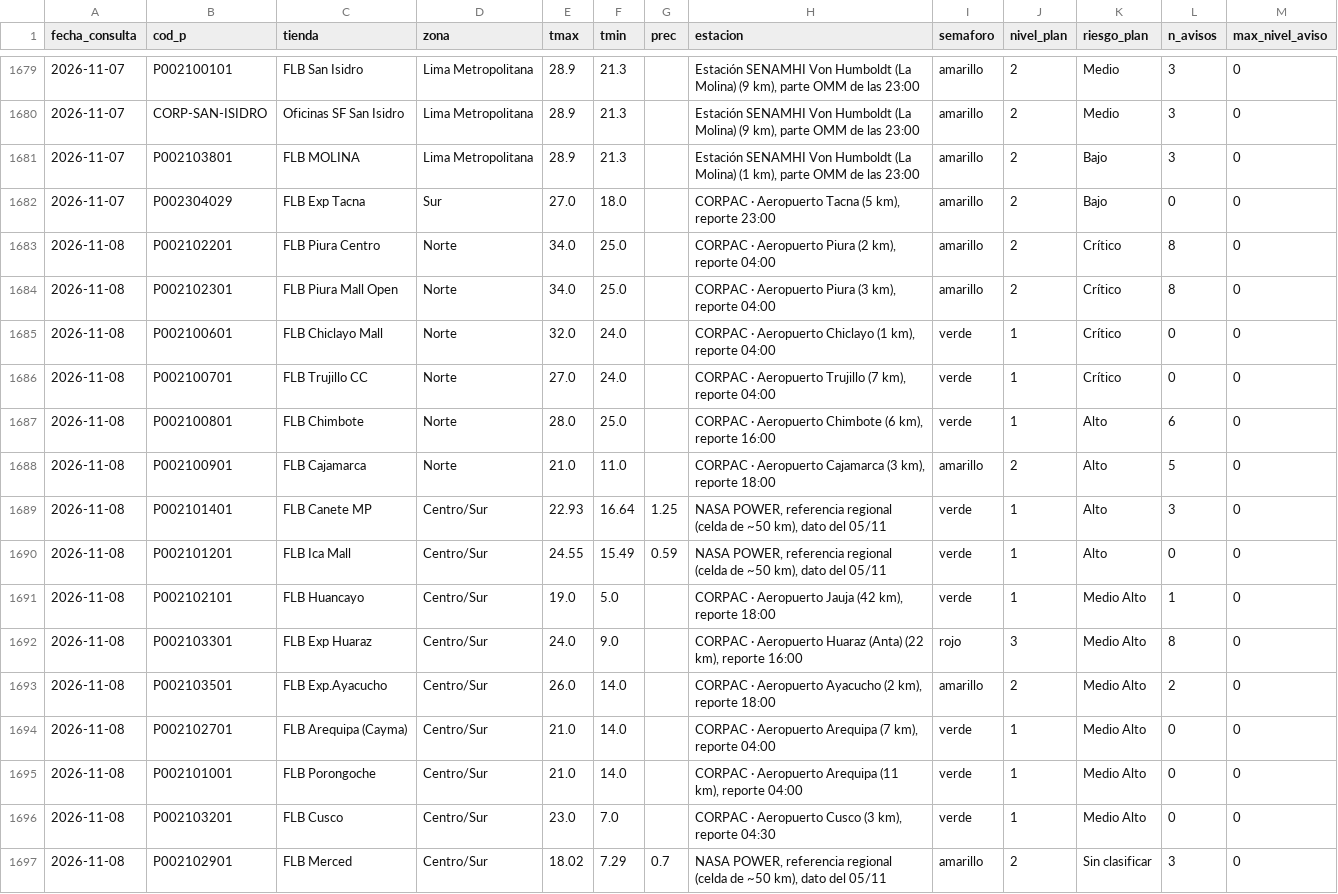
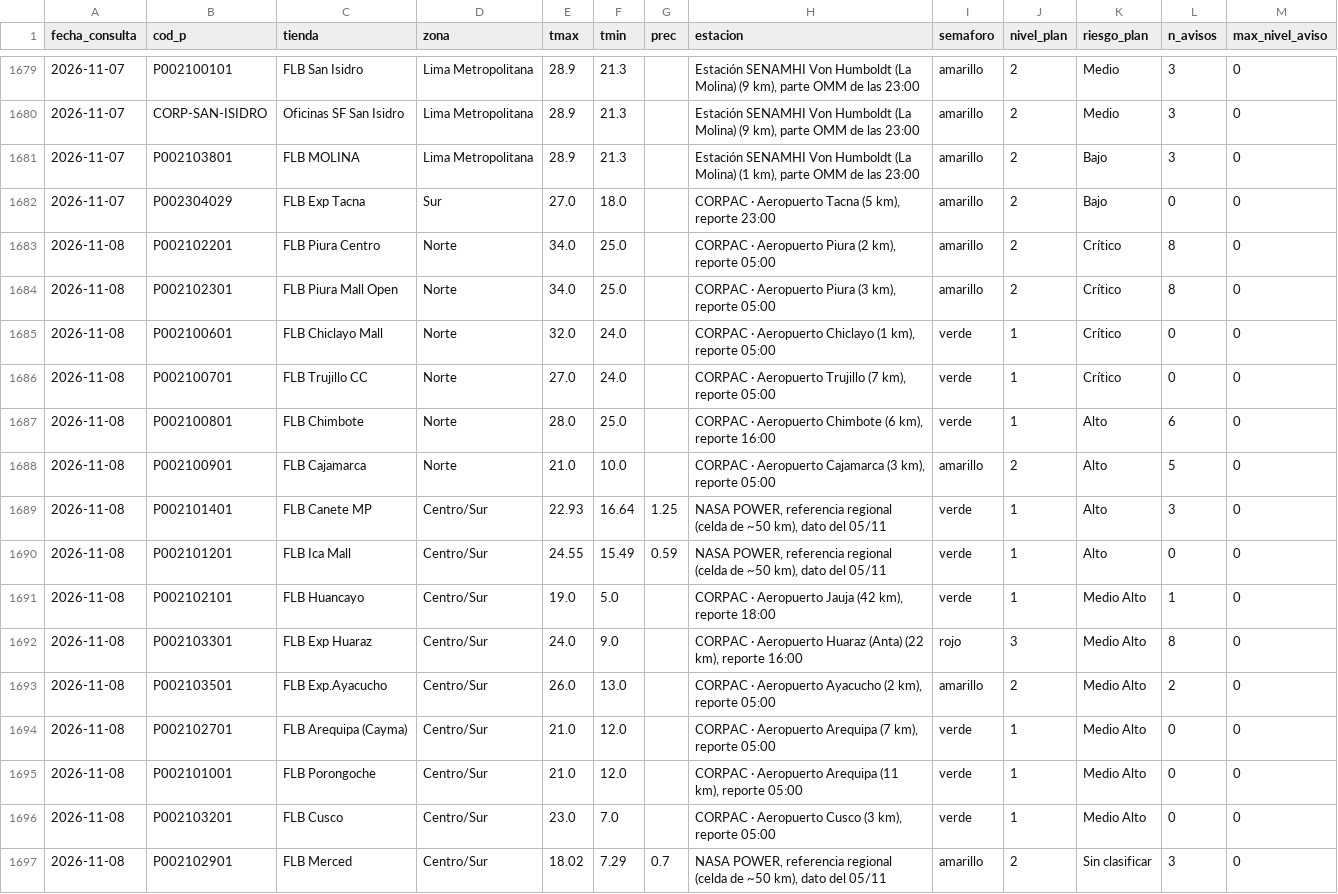
Before and after one commit to rodrigo51200-tech/monitor-fen, a CSV file: historial/clima_tiendas.csv, drawn as a sheet; only a part is shown, gaps mark what is left out; the diff covers the shown part only.

```diff
--- a/historial/clima_tiendas.csv
+++ b/historial/clima_tiendas.csv
@@ -1682,8 +1682,8 @@
 2026-11-07,P002304029,FLB Exp Tacna,Sur,27.0,18.0,,"CORPAC · Aeropuerto Tacna (5 km), reporte 23:00",amarillo,2,Bajo,0,0
-2026-11-08,P002102201,FLB Piura Centro,Norte,34.0,25.0,,"CORPAC · Aeropuerto Piura (2 km), reporte 04:00",amarillo,2,Crítico,8,0
-2026-11-08,P002102301,FLB Piura Mall Open,Norte,34.0,25.0,,"CORPAC · Aeropuerto Piura (3 km), reporte 04:00",amarillo,2,Crítico,8,0
-2026-11-08,P002100601,FLB Chiclayo Mall,Norte,32.0,24.0,,"CORPAC · Aeropuerto Chiclayo (1 km), reporte 04:00",verde,1,Crítico,0,0
-2026-11-08,P002100701,FLB Trujillo CC,Norte,27.0,24.0,,"CORPAC · Aeropuerto Trujillo (7 km), reporte 04:00",verde,1,Crítico,0,0
+2026-11-08,P002102201,FLB Piura Centro,Norte,34.0,25.0,,"CORPAC · Aeropuerto Piura (2 km), reporte 05:00",amarillo,2,Crítico,8,0
+2026-11-08,P002102301,FLB Piura Mall Open,Norte,34.0,25.0,,"CORPAC · Aeropuerto Piura (3 km), reporte 05:00",amarillo,2,Crítico,8,0
+2026-11-08,P002100601,FLB Chiclayo Mall,Norte,32.0,24.0,,"CORPAC · Aeropuerto Chiclayo (1 km), reporte 05:00",verde,1,Crítico,0,0
+2026-11-08,P002100701,FLB Trujillo CC,Norte,27.0,24.0,,"CORPAC · Aeropuerto Trujillo (7 km), reporte 05:00",verde,1,Crítico,0,0
 2026-11-08,P002100801,FLB Chimbote,Norte,28.0,25.0,,"CORPAC · Aeropuerto Chimbote (6 km), reporte 16:00",verde,1,Alto,6,0
-2026-11-08,P002100901,FLB Cajamarca,Norte,21.0,11.0,,"CORPAC · Aeropuerto Cajamarca (3 km), reporte 18:00",amarillo,2,Alto,5,0
+2026-11-08,P002100901,FLB Cajamarca,Norte,21.0,10.0,,"CORPAC · Aeropuerto Cajamarca (3 km), reporte 05:00",amarillo,2,Alto,5,0
 2026-11-08,P002101401,FLB Canete MP,Centro/Sur,22.93,16.64,1.25,"NASA POWER, referencia regional (celda de ~50 km), dato del 05/11",verde,1,Alto,3,0
@@ -1692,6 +1692,6 @@
 2026-11-08,P002103301,FLB Exp Huaraz,Centro/Sur,24.0,9.0,,"CORPAC · Aeropuerto Huaraz (Anta) (22 km), reporte 16:00",rojo,3,Medio Alto,8,0
-2026-11-08,P002103501,FLB Exp.Ayacucho,Centro/Sur,26.0,14.0,,"CORPAC · Aeropuerto Ayacucho (2 km), reporte 18:00",amarillo,2,Medio Alto,2,0
-2026-11-08,P002102701,FLB Arequipa (Cayma),Centro/Sur,21.0,14.0,,"CORPAC · Aeropuerto Arequipa (7 km), reporte 04:00",verde,1,Medio Alto,0,0
-2026-11-08,P002101001,FLB Porongoche,Centro/Sur,21.0,14.0,,"CORPAC · Aeropuerto Arequipa (11 km), reporte 04:00",verde,1,Medio Alto,0,0
-2026-11-08,P002103201,FLB Cusco,Centro/Sur,23.0,7.0,,"CORPAC · Aeropuerto Cusco (3 km), reporte 04:30",verde,1,Medio Alto,0,0
+2026-11-08,P002103501,FLB Exp.Ayacucho,Centro/Sur,26.0,13.0,,"CORPAC · Aeropuerto Ayacucho (2 km), reporte 05:00",amarillo,2,Medio Alto,2,0
+2026-11-08,P002102701,FLB Arequipa (Cayma),Centro/Sur,21.0,12.0,,"CORPAC · Aeropuerto Arequipa (7 km), reporte 05:00",verde,1,Medio Alto,0,0
+2026-11-08,P002101001,FLB Porongoche,Centro/Sur,21.0,12.0,,"CORPAC · Aeropuerto Arequipa (11 km), reporte 05:00",verde,1,Medio Alto,0,0
+2026-11-08,P002103201,FLB Cusco,Centro/Sur,23.0,7.0,,"CORPAC · Aeropuerto Cusco (3 km), reporte 05:00",verde,1,Medio Alto,0,0
 2026-11-08,P002102901,FLB Merced,Centro/Sur,18.02,7.29,0.7,"NASA POWER, referencia regional (celda de ~50 km), dato del 05/11",amarillo,2,Sin clasificar,3,0
```
Also changed, not shown: 14 edited cells elsewhere in this file, historial/garua_pronostico.csv, 4 other files.
